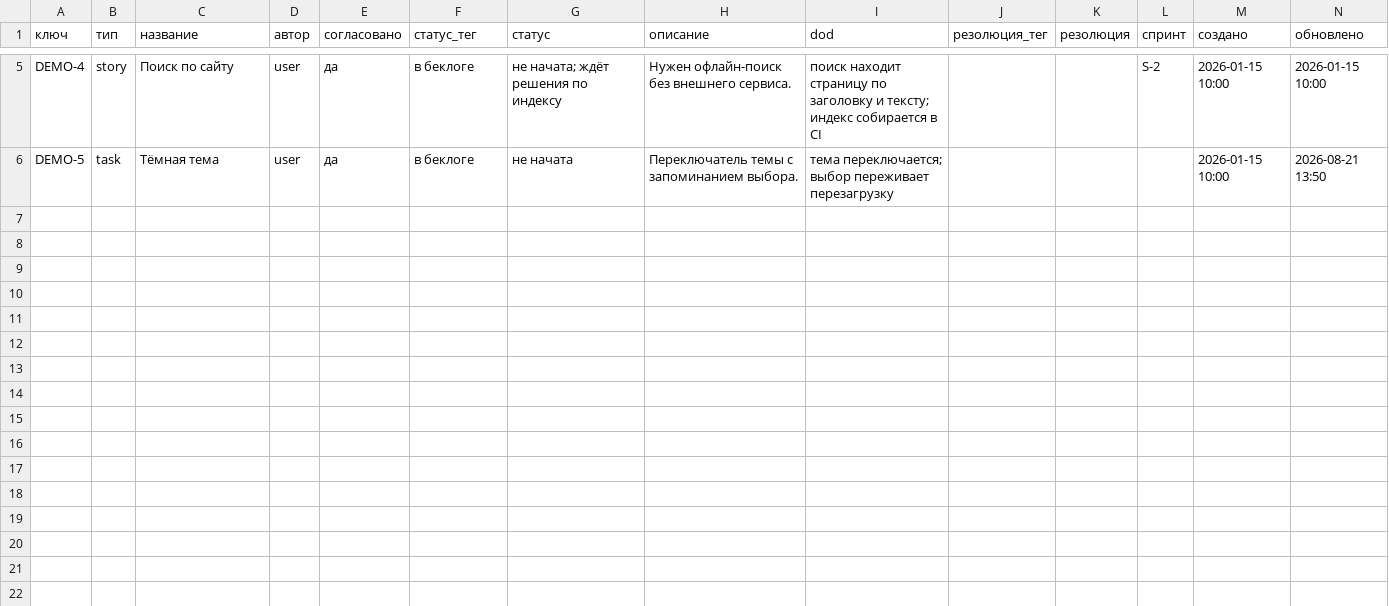
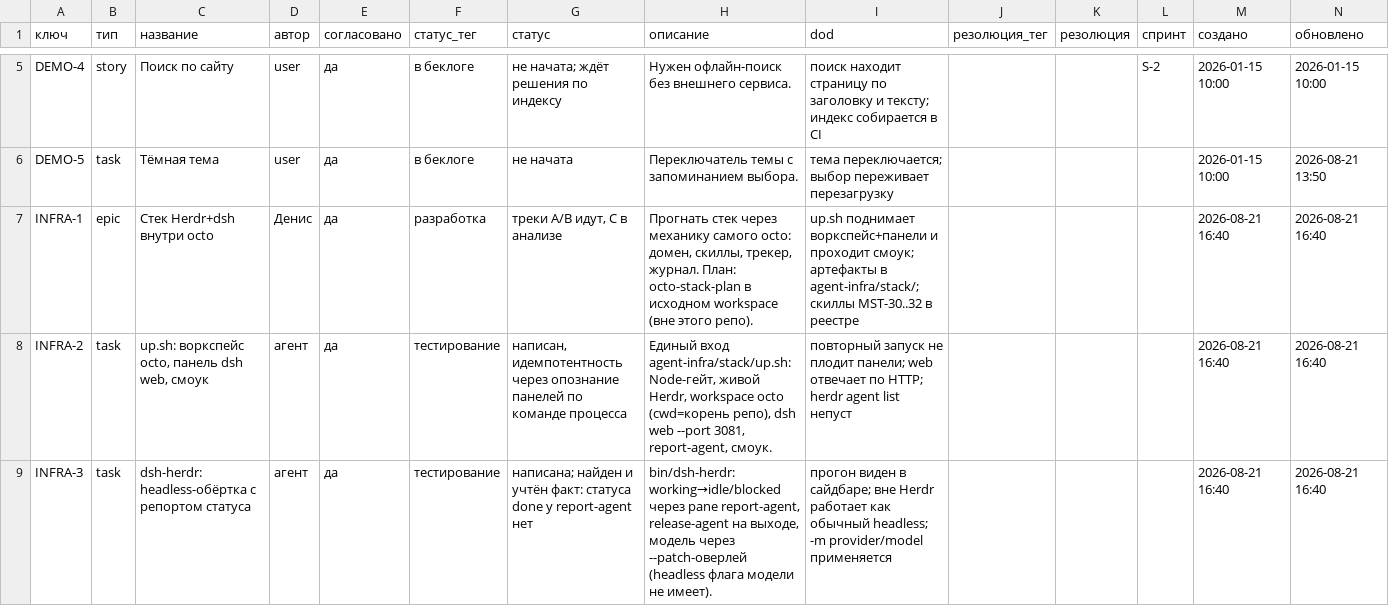
Before and after one commit to Dgreat21/literate-octo-ai, a CSV file: mastery/tracker/tasks.csv, drawn as a sheet; only a part is shown, gaps mark what is left out; the diff covers the shown part only; the diff names each change by its address in the sheet, - before the commit and + after, or states it on an @@ line.

Commit message:
agent-infra: стек Herdr+dsh через механику octo — домен, скиллы, трекер, диздок
Первый живой домен (не образец): agent-infra/ с инструкцией стека,
up.sh (Herdr-воркспейс octo, панель dsh web, панель tg-бота, смоук),
headless-обёрткой bin/dsh-herdr и Telegram-ботом tg/dsh_tg.py.

Механика репо задействована по EXTENDING.md (написан этим же коммитом):
- скиллы MST-30..32 с триггерами (herdr-report, dsh-headless-job, dsh-tg-remote)
- трекер: GOAL-2, PRJ-2, INFRA-1..6 (треки A/B/C), связи рёбрами
- черновик диздока herdr_dsh_stack.md на кухне (rule-9: публикация за владельцем)
- строка в work_journal.md; таблица доменов AGENTS.md §1

Технические факты, вшитые в артефакты:
- у pane report-agent нет статуса done (idle|working|blocked|unknown) —
  унаследованный баг бота исправлен
- модель headless-прогона задаётся --patch-оверлеем, не env-переменной
- телеграм/remote-плагина в dsh нет — бот кастомный, long polling
Гейты: check_refs, check_skills — зелёные

```diff
--- a/mastery/tracker/tasks.csv
+++ b/mastery/tracker/tasks.csv
+row 7: INFRA-1 | epic | Стек Herdr+dsh внутри octo | Денис | да | разработка | треки A/B идут, C в анализе | Прогнать стек через механику самого octo: домен, скиллы, трекер, журнал. План: octo-stack-plan в исходном workspace (вне этого репо). | up.sh поднимает воркспейс+панели и проходит смоук; артефакты в agent-infra/stack/; скиллы MST-30..32 в реестре |  |  |  | 2026-08-21 16:40 | 2026-08-21 16:40
+row 8: INFRA-2 | task | up.sh: воркспейс octo, панель dsh web, смоук | агент | да | тестирование | написан, идемпотентность через опознание панелей по команде процесса | Единый вход agent-infra/stack/up.sh: Node-гейт, живой Herdr, workspace octo (cwd=корень репо), dsh web --port 3081, report-agent, смоук. | повторный запуск не плодит панели; web отвечает по HTTP; herdr agent list непуст |  |  |  | 2026-08-21 16:40 | 2026-08-21 16:40
+row 9: INFRA-3 | task | dsh-herdr: headless-обёртка с репортом статуса | агент | да | тестирование | написана; найден и учтён факт: статуса done у report-agent нет | bin/dsh-herdr: working→idle/blocked через pane report-agent, release-agent на выходе, модель через --patch-оверлей (headless флага модели не имеет). | прогон виден в сайдбаре; вне Herdr работает как обычный headless; -m provider/model применяется |  |  |  | 2026-08-21 16:40 | 2026-08-21 16:40
```
Also changed, not shown: 3 added rows elsewhere in this file, mastery/registry.csv, mastery/tracker/goals.csv, 12 other files.
